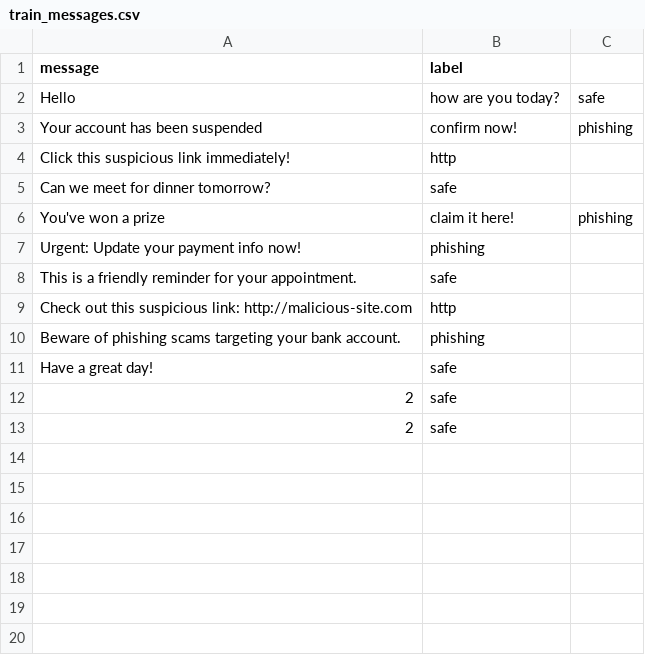
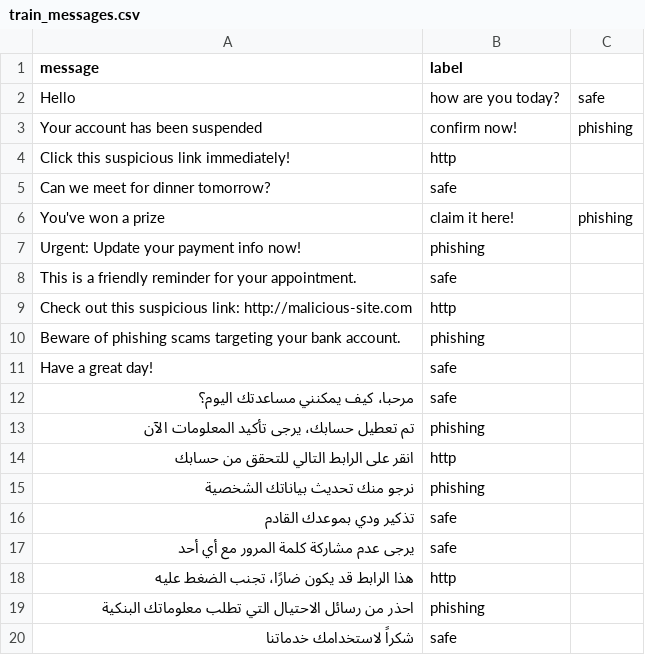
Before and after one commit to ABDESSAMAD-BOURKIBATE/FamilySec-Pro, a CSV file: data/train_messages.csv, drawn as a sheet.

Commit message:
تحديث ملفات المشروع: تعديل الكود، إضافة ملفات جديدة وتحسينات

```diff
--- a/data/train_messages.csv
+++ b/data/train_messages.csv
@@ -11,3 +11,10 @@ Beware of phishing scams targeting your bank account.,phishing
 Have a great day!,safe
-2,safe
-2,safe
+مرحبا، كيف يمكنني مساعدتك اليوم؟,safe
+تم تعطيل حسابك، يرجى تأكيد المعلومات الآن,phishing
+انقر على الرابط التالي للتحقق من حسابك,http
+نرجو منك تحديث بياناتك الشخصية,phishing
+تذكير ودي بموعدك القادم, safe
+يرجى عدم مشاركة كلمة المرور مع أي أحد, safe
+هذا الرابط قد يكون ضارًا، تجنب الضغط عليه,http
+احذر من رسائل الاحتيال التي تطلب معلوماتك البنكية, phishing
+شكراً لاستخدامك خدماتنا, safe
```
Also changed, not shown: 9 other files.
